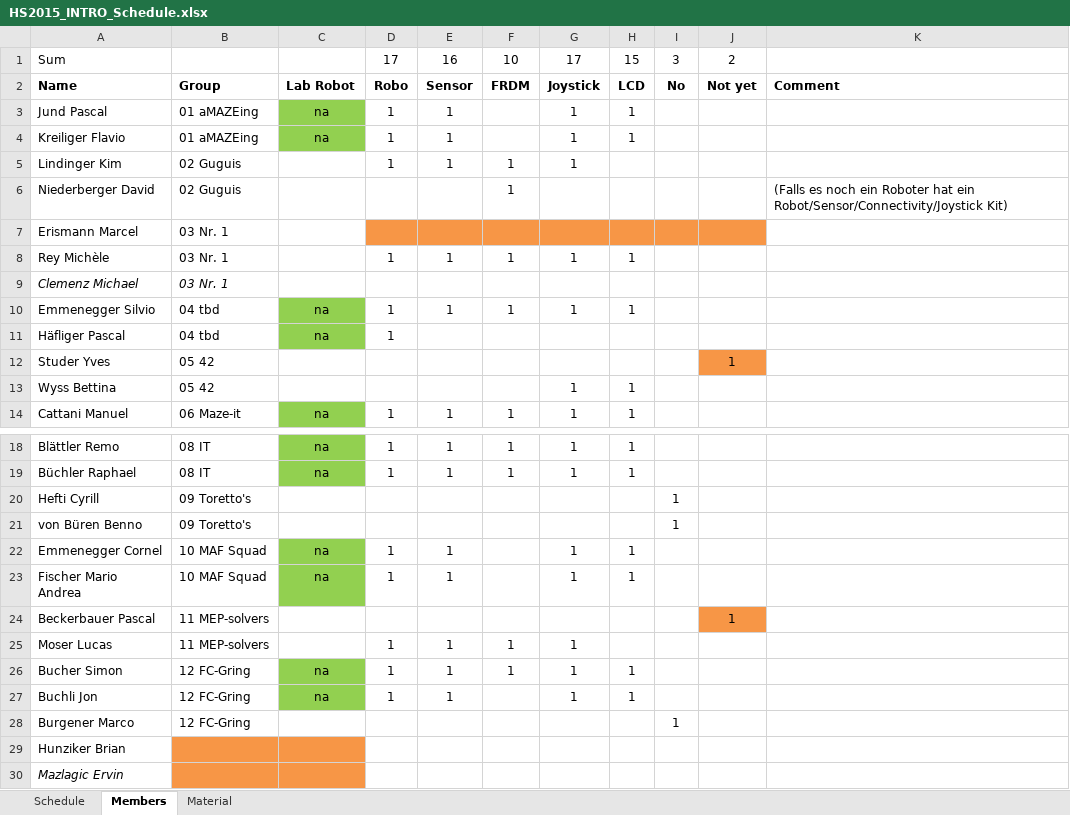
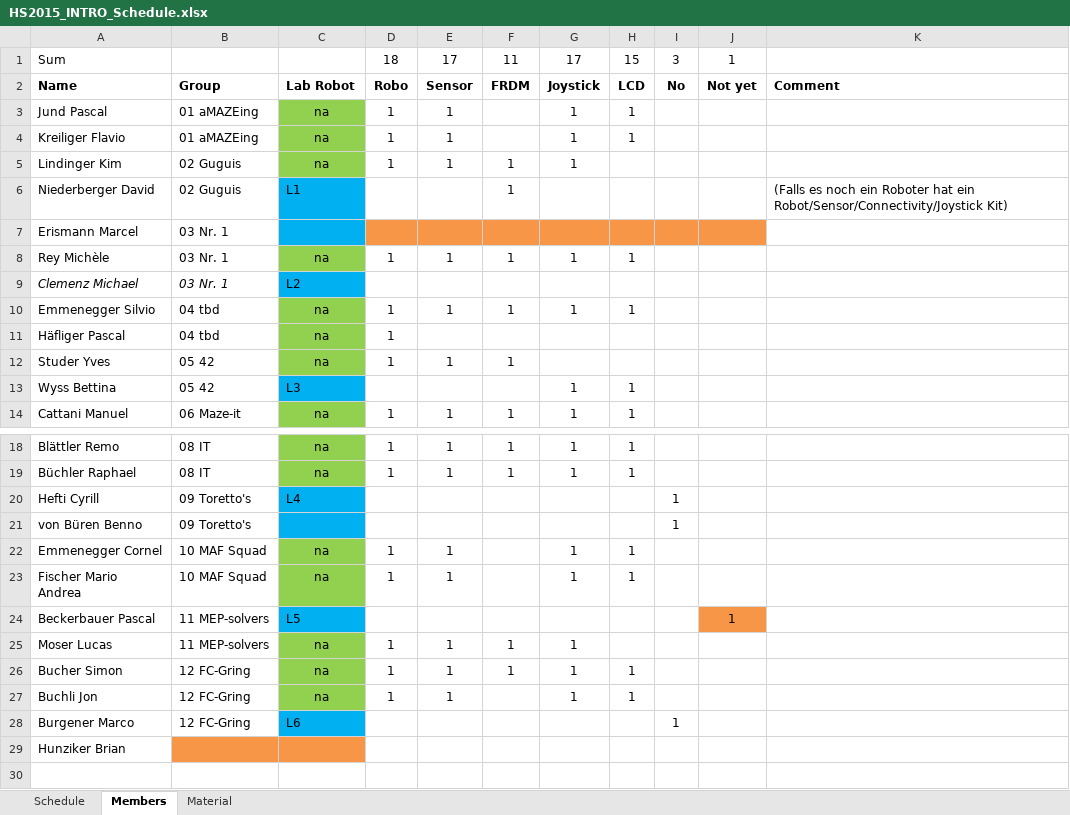
Before and after one commit to cknuesel/INTRO_Maze_it, an Excel workbook: Recaps/HS2015_INTRO_Schedule.xlsx, sheet Members, drawn as a sheet; only a part is shown, gaps mark what is left out; values as stored, in another font and other column widths than the file's, no borders; the diff names each change by its address in the sheet, - before the commit and + after, or states it on an @@ line.

Commit message:
added recap registration slots

```diff
--- a/Recaps/HS2015_INTRO_Schedule.xlsx (sheet Members)
+++ b/Recaps/HS2015_INTRO_Schedule.xlsx (sheet Members)
-D1: 17
+D1: 18
-E1: 16
+E1: 17
-F1: 10
+F1: 11
-J1: 2
+J1: 1
-C5: (empty)
+C5: na
-C5 fill: none
+C5 fill: #92D050
-C6: (empty)
+C6: L1
-C6:C7 fill: none
+C6:C7 fill: #00B0F0
-C8: (empty)
+C8: na
-C8 fill: none
+C8 fill: #92D050
-C9: (empty)
+C9: L2
-C9 fill: none
+C9 fill: #00B0F0
-C12: (empty)
+C12: na
-C12 fill: none
+C12 fill: #92D050
-D12: (empty)
+D12: 1
-E12: (empty)
+E12: 1
-F12: (empty)
+F12: 1
-J12: 1
+J12: (empty)
-J12 fill: #F79646
+J12 fill: none
-C13: (empty)
+C13: L3
-C13 fill: none
+C13 fill: #00B0F0
-C20: (empty)
+C20: L4
-C20:C21 fill: none
+C20:C21 fill: #00B0F0
-C24: (empty)
+C24: L5
-C24 fill: none
+C24 fill: #00B0F0
-C25: (empty)
+C25: na
-C25 fill: none
+C25 fill: #92D050
-C28: (empty)
+C28: L6
-C28 fill: none
+C28 fill: #00B0F0
-row 30: Mazlagic Ervin
```
Also changed, not shown: sheet Schedule, formulas that keep their value.
